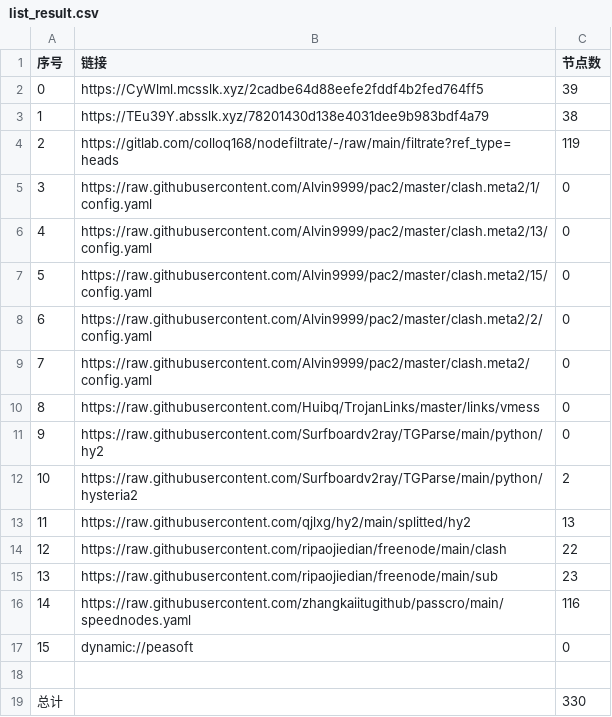
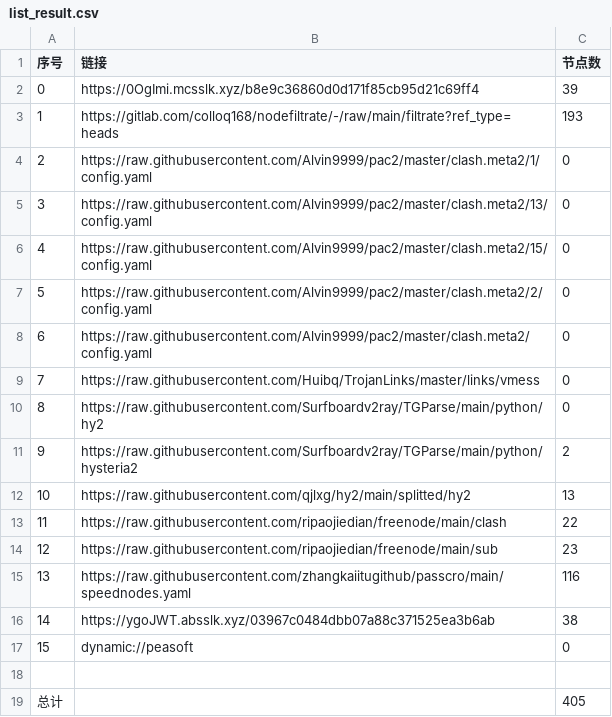
Before and after one commit to dreamMilk/AutoMergePublicNodes, a CSV file: list_result.csv, drawn as a sheet; removed rows and columns are numbered as before the commit, all else as after; the diff names each change by its address in the sheet, - before the commit and + after, or states it on an @@ line.

```diff
--- a/list_result.csv
+++ b/list_result.csv
-B2 (链接): https://CyWlml.mcsslk.xyz/2cadbe64d88eefe2fddf4b2fed764ff5
+B2 (链接): https://0OgImi.mcsslk.xyz/b8e9c36860d0d171f85cb95d21c69ff4
-row 3: 1 | https://TEu39Y.absslk.xyz/78201430d138e4031dee9b983bdf4a79 | 38
@@ column A (序号) renumbered between rows 3 and 15 @@
-C3 (节点数): 119
+C3 (节点数): 193
+row 16: 14 | https://ygoJWT.absslk.xyz/03967c0484dbb07a88c371525ea3b6ab | 38
-C19 (节点数): 330
+C19 (节点数): 405
```
Also changed, not shown: 33 other files.
